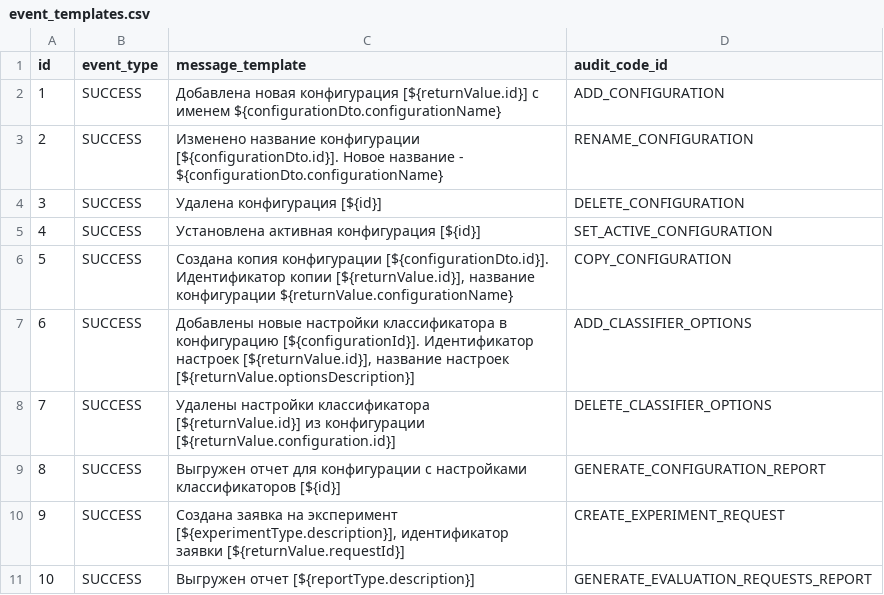
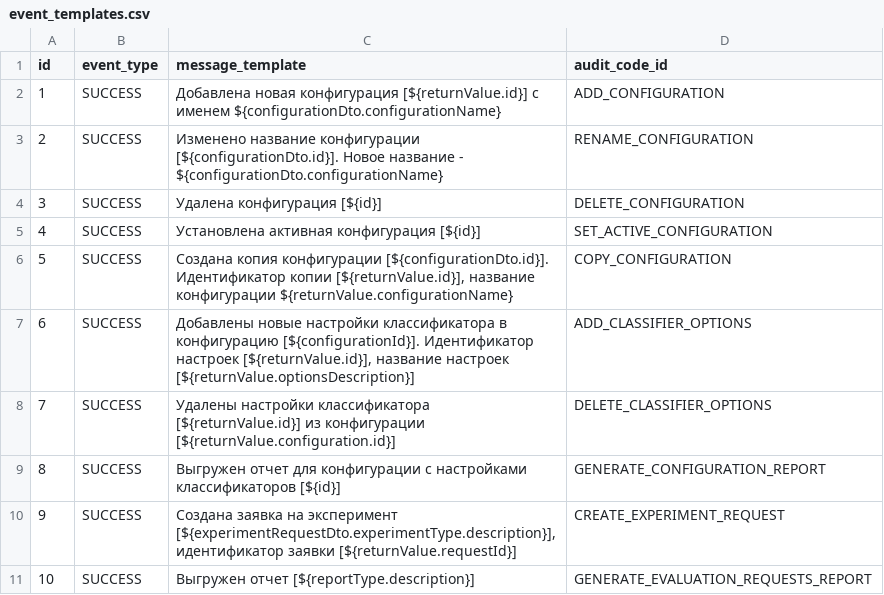
Before and after one commit to Stonnos/eca-service, a CSV file: eca-server/src/main/resources/audit/event_templates.csv, drawn as a sheet.

Commit message:
#ES-263 - added create experiment new api method. Removed old api

```diff
--- a/eca-server/src/main/resources/audit/event_templates.csv
+++ b/eca-server/src/main/resources/audit/event_templates.csv
@@ -9,3 +9,3 @@ id;event_type;message_template;audit_code_id
 8;SUCCESS;Выгружен отчет для конфигурации с настройками классификаторов [${id}];GENERATE_CONFIGURATION_REPORT
-9;SUCCESS;Создана заявка на эксперимент [${experimentType.description}], идентификатор заявки [${returnValue.requestId}];CREATE_EXPERIMENT_REQUEST
+9;SUCCESS;Создана заявка на эксперимент [${experimentRequestDto.experimentType.description}], идентификатор заявки [${returnValue.requestId}];CREATE_EXPERIMENT_REQUEST
 10;SUCCESS;Выгружен отчет [${reportType.description}];GENERATE_EVALUATION_REQUESTS_REPORT
```
Also changed, not shown: 5 other files.
